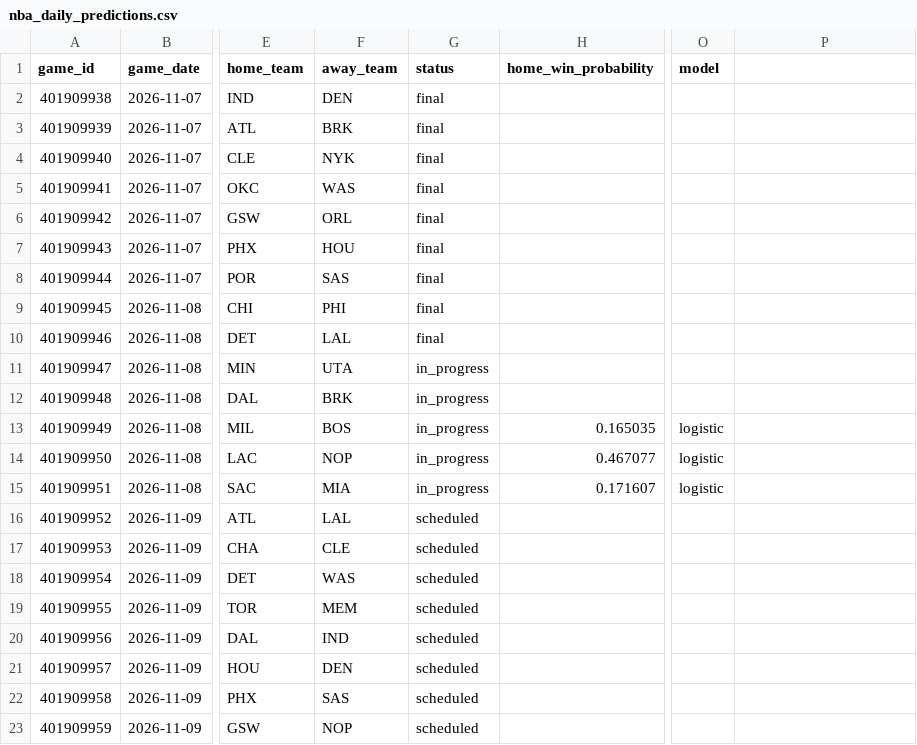
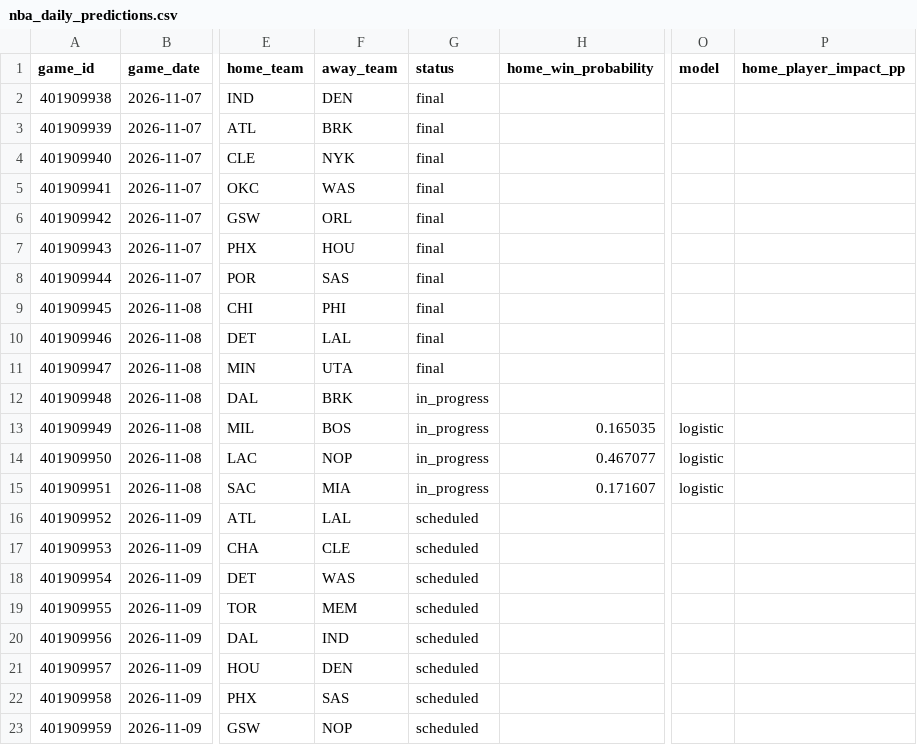
Before and after one commit to brianbzeng/nbamodel, a CSV file: data/raw/nba_daily_predictions.csv, drawn as a sheet; only a part is shown, gaps mark what is left out; the diff names each change by its address in the sheet, - before the commit and + after, or states it on an @@ line.

```diff
--- a/data/raw/nba_daily_predictions.csv
+++ b/data/raw/nba_daily_predictions.csv
-P1: (empty)
+P1: home_player_impact_pp
-G11 (status): in_progress
+G11 (status): final
```
Also changed, not shown: data/raw/nba_game_updates.csv, 1 other file.
